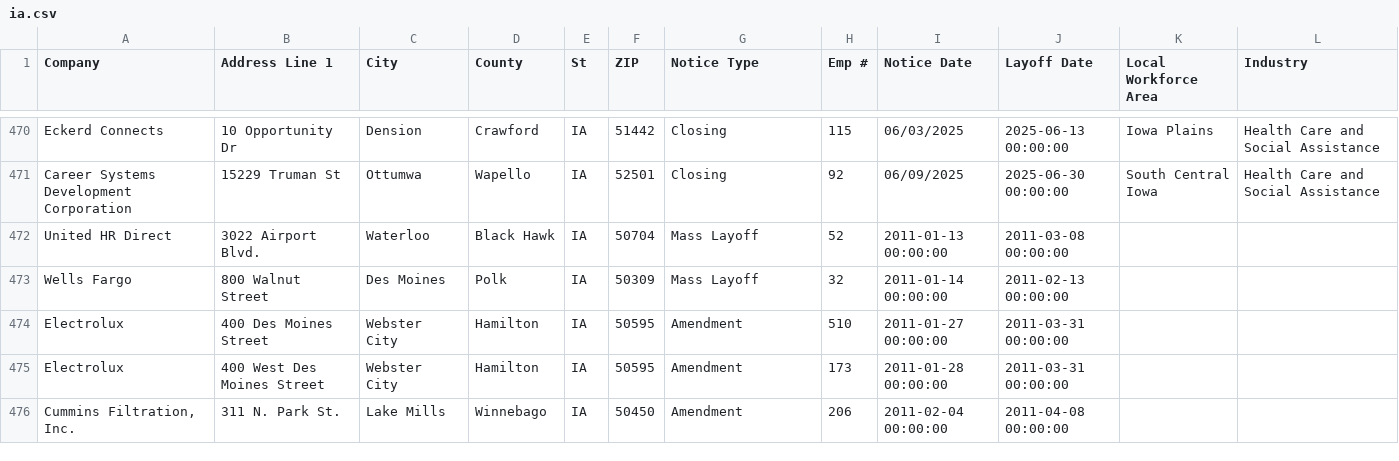
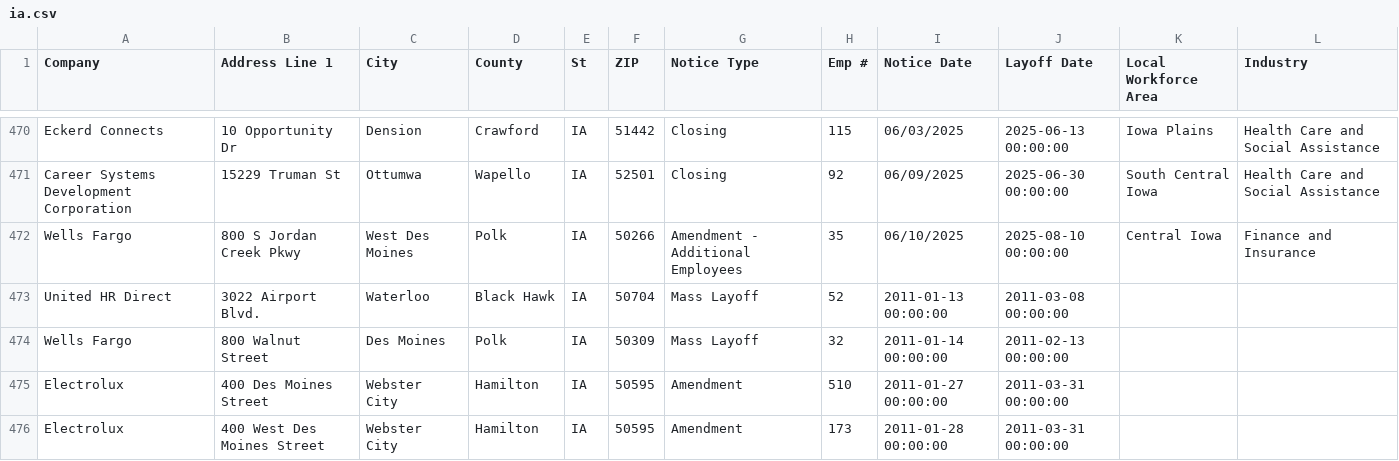
Before and after one commit to rosakettumaki/git-hub-actions-nicar-2025, a CSV file: data/ia.csv, drawn as a sheet; only a part is shown, gaps mark what is left out; the shorter side is filled out with more unchanged rows.

```diff
--- a/data/ia.csv
+++ b/data/ia.csv
@@ -471,2 +471,3 @@ Eckerd Connects,10 Opportunity Dr,Dension ,Crawford,IA,51442,Closing ,115,06/03/
 Career Systems Development Corporation,15229 Truman St ,Ottumwa,Wapello,IA,52501,Closing ,92,06/09/2025,2025-06-30 00:00:00,South Central Iowa ,Health Care and Social Assistance,,,,,,,,,,,,,,
+Wells Fargo ,800 S Jordan Creek Pkwy,West Des Moines,Polk,IA,50266,Amendment - Additional Employees,35,06/10/2025,2025-08-10 00:00:00,Central Iowa,Finance and Insurance ,,,,,,,,,,,,,,
 United HR Direct,3022 Airport Blvd.,Waterloo,Black Hawk,IA,50704,Mass Layoff,52,2011-01-13 00:00:00,2011-03-08 00:00:00
```
Also changed, not shown: 1 other file.
